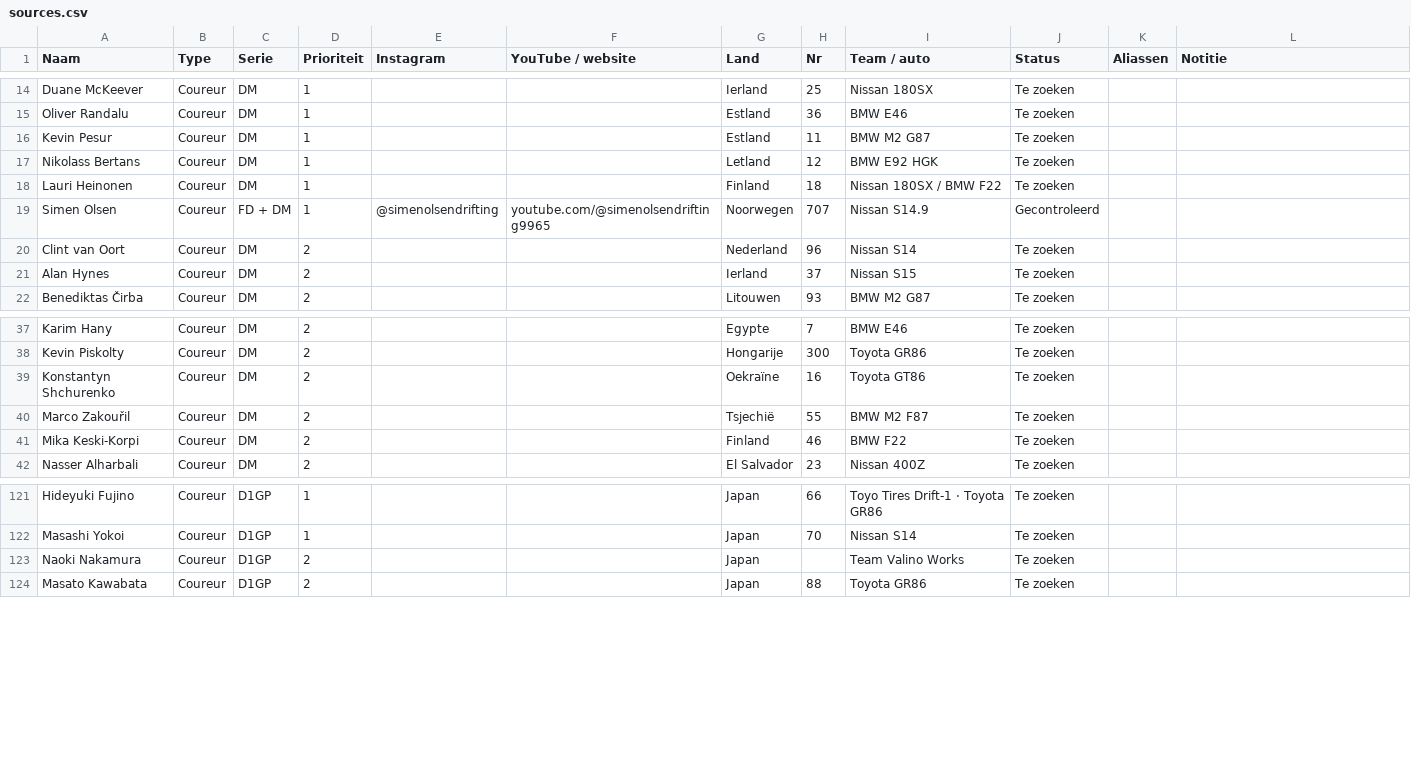
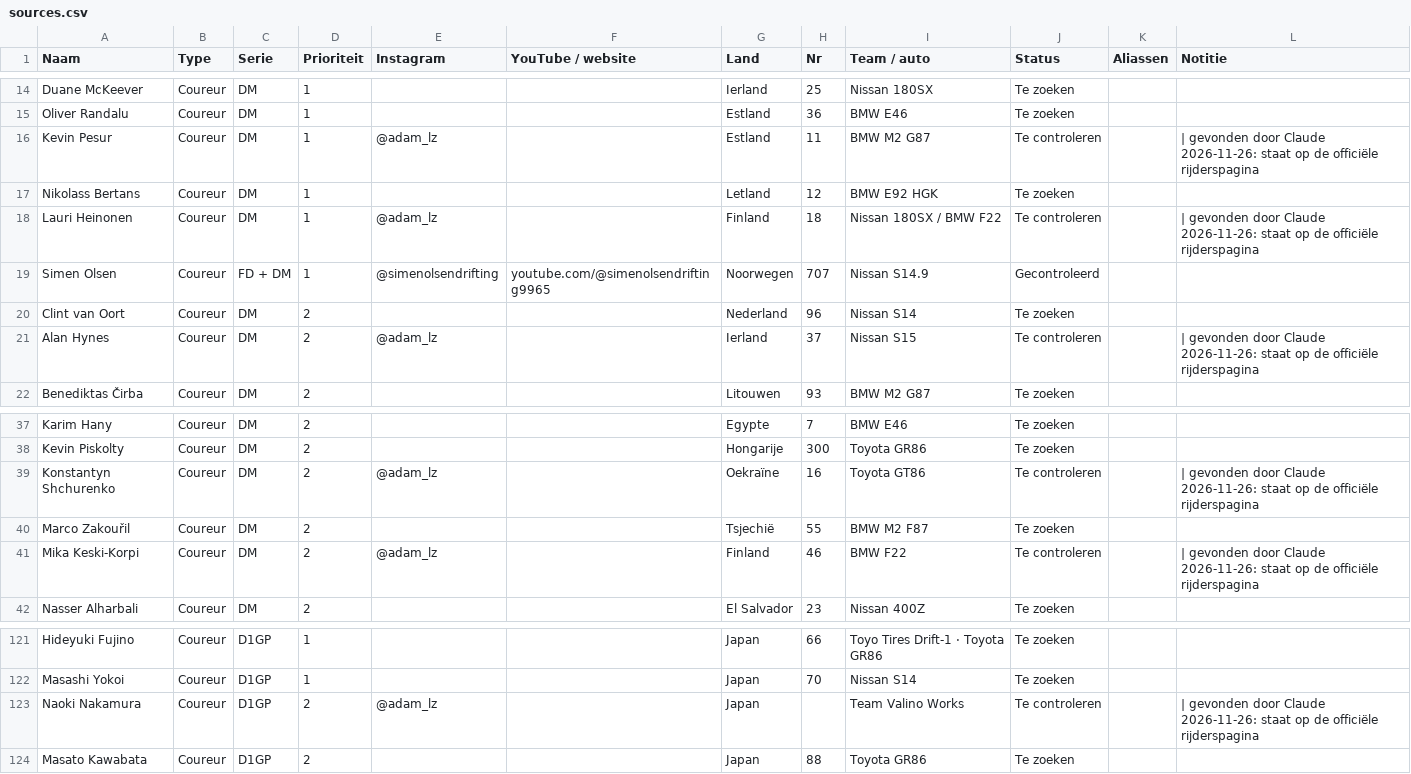
Before and after one commit to sttpjoshua/sidewayswire, a CSV file: data/sources.csv, drawn as a sheet; only a part is shown, gaps mark what is left out; the diff covers the shown part only.

```diff
--- a/data/sources.csv
+++ b/data/sources.csv
@@ -15,8 +15,8 @@ Duane McKeever,Coureur,DM,1,,,Ierland,25,Nissan 180SX,Te zoeken,,
 Oliver Randalu,Coureur,DM,1,,,Estland,36,BMW E46,Te zoeken,,
-Kevin Pesur,Coureur,DM,1,,,Estland,11,BMW M2 G87,Te zoeken,,
+Kevin Pesur,Coureur,DM,1,@adam_lz,,Estland,11,BMW M2 G87,Te controleren,, | gevonden door Claude 2026-11-26: staat op de officiële rijderspagina
 Nikolass Bertans,Coureur,DM,1,,,Letland,12,BMW E92 HGK,Te zoeken,,
-Lauri Heinonen,Coureur,DM,1,,,Finland,18,Nissan 180SX / BMW F22,Te zoeken,,
+Lauri Heinonen,Coureur,DM,1,@adam_lz,,Finland,18,Nissan 180SX / BMW F22,Te controleren,, | gevonden door Claude 2026-11-26: staat op de officiële rijderspagina
 Simen Olsen,Coureur,FD + DM,1,@simenolsendrifting,youtube.com/@simenolsendrifting9965,Noorwegen,707,Nissan S14.9,Gecontroleerd,,
 Clint van Oort,Coureur,DM,2,,,Nederland,96,Nissan S14,Te zoeken,,
-Alan Hynes,Coureur,DM,2,,,Ierland,37,Nissan S15,Te zoeken,,
+Alan Hynes,Coureur,DM,2,@adam_lz,,Ierland,37,Nissan S15,Te controleren,, | gevonden door Claude 2026-11-26: staat op de officiële rijderspagina
 Benediktas Čirba,Coureur,DM,2,,,Litouwen,93,BMW M2 G87,Te zoeken,,
@@ -38,5 +38,5 @@ Karim Hany,Coureur,DM,2,,,Egypte,7,BMW E46,Te zoeken,,
 Kevin Piskolty,Coureur,DM,2,,,Hongarije,300,Toyota GR86,Te zoeken,,
-Konstantyn Shchurenko,Coureur,DM,2,,,Oekraïne,16,Toyota GT86,Te zoeken,,
+Konstantyn Shchurenko,Coureur,DM,2,@adam_lz,,Oekraïne,16,Toyota GT86,Te controleren,, | gevonden door Claude 2026-11-26: staat op de officiële rijderspagina
 Marco Zakouřil,Coureur,DM,2,,,Tsjechië,55,BMW M2 F87,Te zoeken,,
-Mika Keski-Korpi,Coureur,DM,2,,,Finland,46,BMW F22,Te zoeken,,
+Mika Keski-Korpi,Coureur,DM,2,@adam_lz,,Finland,46,BMW F22,Te controleren,, | gevonden door Claude 2026-11-26: staat op de officiële rijderspagina
 Nasser Alharbali,Coureur,DM,2,,,El Salvador,23,Nissan 400Z,Te zoeken,,
@@ -122,3 +122,3 @@ Hideyuki Fujino,Coureur,D1GP,1,,,Japan,66,Toyo Tires Drift-1 · Toyota GR86,Te z
 Masashi Yokoi,Coureur,D1GP,1,,,Japan,70,Nissan S14,Te zoeken,,
-Naoki Nakamura,Coureur,D1GP,2,,,Japan,,Team Valino Works,Te zoeken,,
+Naoki Nakamura,Coureur,D1GP,2,@adam_lz,,Japan,,Team Valino Works,Te controleren,, | gevonden door Claude 2026-11-26: staat op de officiële rijderspagina
 Masato Kawabata,Coureur,D1GP,2,,,Japan,88,Toyota GR86,Te zoeken,,
```
Also changed, not shown: 23 added rows and 3 edited cells elsewhere in this file, 2 other files.
